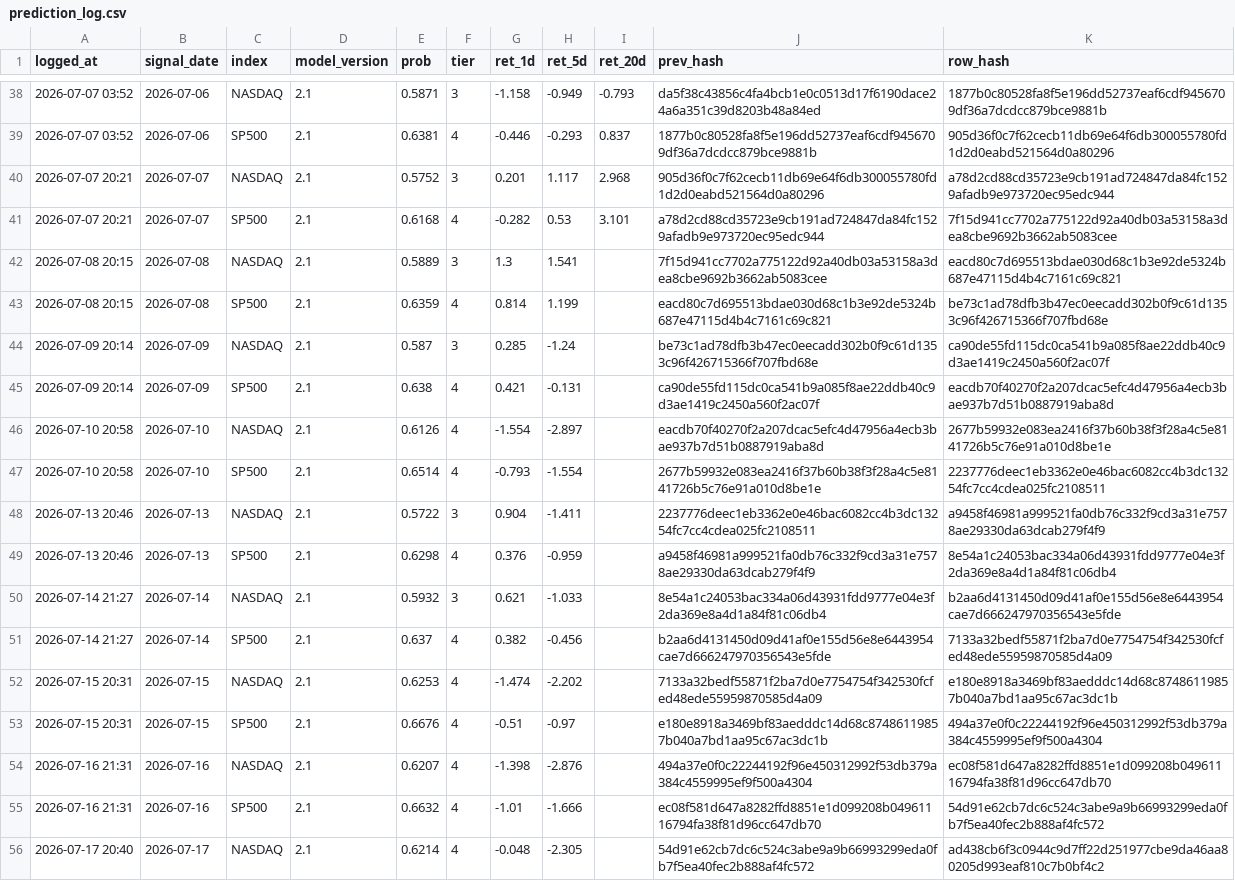
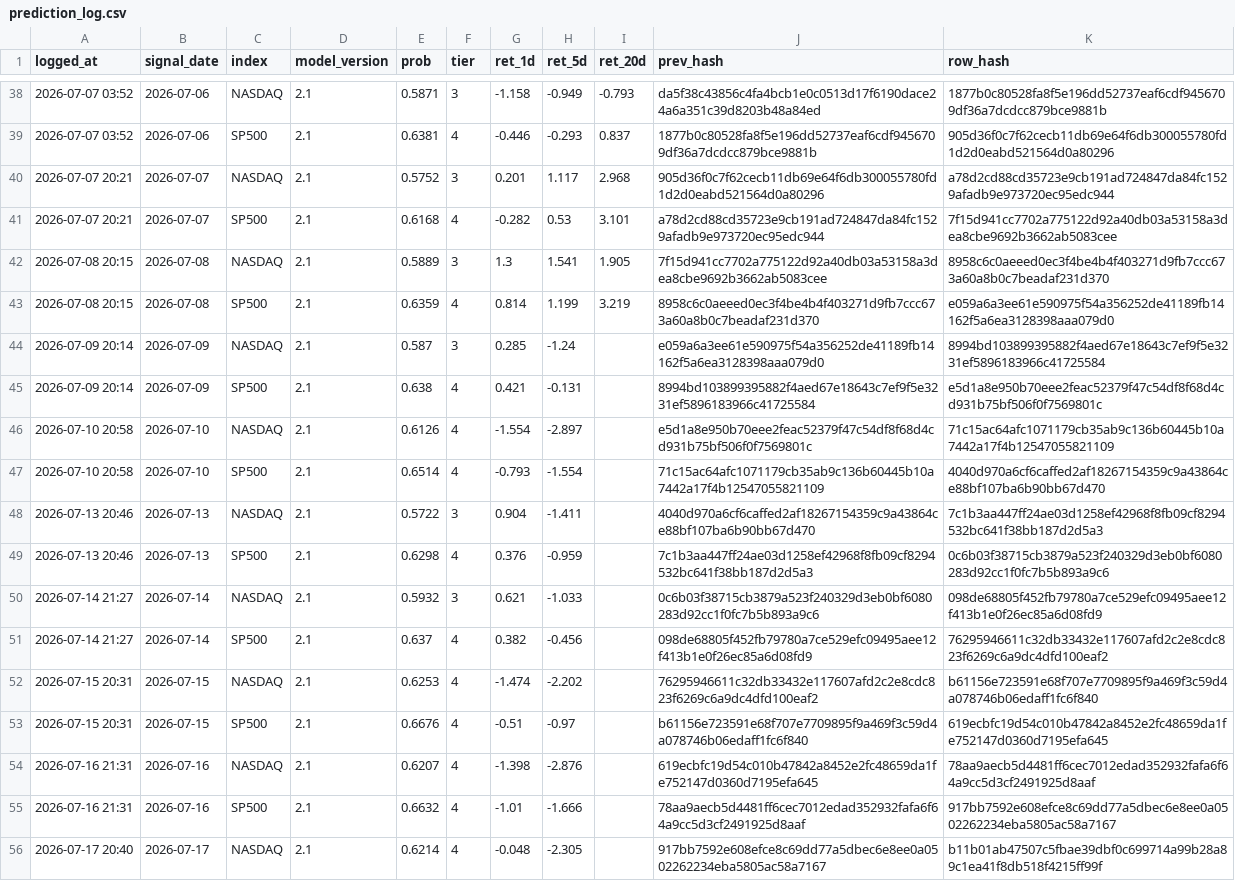
Before and after one commit to Vambrocop/alpha-lab, a CSV file: market-analysis/data/processed/prediction_log.csv, drawn as a sheet; only a part is shown, gaps mark what is left out; the diff covers the shown part only; the diff names each change by its address in the sheet, - before the commit and + after, or states it on an @@ line.

```diff
--- a/market-analysis/data/processed/prediction_log.csv
+++ b/market-analysis/data/processed/prediction_log.csv
-I42 (ret_20d): (empty)
+I42 (ret_20d): 1.905
-K42 (row_hash): eacd80c7d695513bdae030d68c1b3e92de5324b687e47115d4b4c7161c69c821
+K42 (row_hash): 8958c6c0aeeed0ec3f4be4b4f403271d9fb7ccc673a60a8b0c7beadaf231d370
-I43 (ret_20d): (empty)
+I43 (ret_20d): 3.219
-J43 (prev_hash): eacd80c7d695513bdae030d68c1b3e92de5324b687e47115d4b4c7161c69c821
+J43 (prev_hash): 8958c6c0aeeed0ec3f4be4b4f403271d9fb7ccc673a60a8b0c7beadaf231d370
-K43 (row_hash): be73c1ad78dfb3b47ec0eecadd302b0f9c61d1353c96f426715366f707fbd68e
+K43 (row_hash): e059a6a3ee61e590975f54a356252de41189fb14162f5a6ea3128398aaa079d0
-J44 (prev_hash): be73c1ad78dfb3b47ec0eecadd302b0f9c61d1353c96f426715366f707fbd68e
+J44 (prev_hash): e059a6a3ee61e590975f54a356252de41189fb14162f5a6ea3128398aaa079d0
-K44 (row_hash): ca90de55fd115dc0ca541b9a085f8ae22ddb40c9d3ae1419c2450a560f2ac07f
+K44 (row_hash): 8994bd103899395882f4aed67e18643c7ef9f5e3231ef5896183966c41725584
-J45 (prev_hash): ca90de55fd115dc0ca541b9a085f8ae22ddb40c9d3ae1419c2450a560f2ac07f
+J45 (prev_hash): 8994bd103899395882f4aed67e18643c7ef9f5e3231ef5896183966c41725584
-K45 (row_hash): eacdb70f40270f2a207dcac5efc4d47956a4ecb3bae937b7d51b0887919aba8d
+K45 (row_hash): e5d1a8e950b70eee2feac52379f47c54df8f68d4cd931b75bf506f0f7569801c
-J46 (prev_hash): eacdb70f40270f2a207dcac5efc4d47956a4ecb3bae937b7d51b0887919aba8d
+J46 (prev_hash): e5d1a8e950b70eee2feac52379f47c54df8f68d4cd931b75bf506f0f7569801c
-K46 (row_hash): 2677b59932e083ea2416f37b60b38f3f28a4c5e8141726b5c76e91a010d8be1e
+K46 (row_hash): 71c15ac64afc1071179cb35ab9c136b60445b10a7442a17f4b12547055821109
-J47 (prev_hash): 2677b59932e083ea2416f37b60b38f3f28a4c5e8141726b5c76e91a010d8be1e
+J47 (prev_hash): 71c15ac64afc1071179cb35ab9c136b60445b10a7442a17f4b12547055821109
-K47 (row_hash): 2237776deec1eb3362e0e46bac6082cc4b3dc13254fc7cc4cdea025fc2108511
+K47 (row_hash): 4040d970a6cf6caffed2af18267154359c9a43864ce88bf107ba6b90bb67d470
-J48 (prev_hash): 2237776deec1eb3362e0e46bac6082cc4b3dc13254fc7cc4cdea025fc2108511
+J48 (prev_hash): 4040d970a6cf6caffed2af18267154359c9a43864ce88bf107ba6b90bb67d470
-K48 (row_hash): a9458f46981a999521fa0db76c332f9cd3a31e7578ae29330da63dcab279f4f9
+K48 (row_hash): 7c1b3aa447ff24ae03d1258ef42968f8fb09cf8294532bc641f38bb187d2d5a3
-J49 (prev_hash): a9458f46981a999521fa0db76c332f9cd3a31e7578ae29330da63dcab279f4f9
+J49 (prev_hash): 7c1b3aa447ff24ae03d1258ef42968f8fb09cf8294532bc641f38bb187d2d5a3
-K49 (row_hash): 8e54a1c24053bac334a06d43931fdd9777e04e3f2da369e8a4d1a84f81c06db4
+K49 (row_hash): 0c6b03f38715cb3879a523f240329d3eb0bf6080283d92cc1f0fc7b5b893a9c6
-J50 (prev_hash): 8e54a1c24053bac334a06d43931fdd9777e04e3f2da369e8a4d1a84f81c06db4
+J50 (prev_hash): 0c6b03f38715cb3879a523f240329d3eb0bf6080283d92cc1f0fc7b5b893a9c6
-K50 (row_hash): b2aa6d4131450d09d41af0e155d56e8e6443954cae7d666247970356543e5fde
+K50 (row_hash): 098de68805f452fb79780a7ce529efc09495aee12f413b1e0f26ec85a6d08fd9
-J51 (prev_hash): b2aa6d4131450d09d41af0e155d56e8e6443954cae7d666247970356543e5fde
+J51 (prev_hash): 098de68805f452fb79780a7ce529efc09495aee12f413b1e0f26ec85a6d08fd9
-K51 (row_hash): 7133a32bedf55871f2ba7d0e7754754f342530fcfed48ede55959870585d4a09
+K51 (row_hash): 76295946611c32db33432e117607afd2c2e8cdc823f6269c6a9dc4dfd100eaf2
-J52 (prev_hash): 7133a32bedf55871f2ba7d0e7754754f342530fcfed48ede55959870585d4a09
+J52 (prev_hash): 76295946611c32db33432e117607afd2c2e8cdc823f6269c6a9dc4dfd100eaf2
-K52 (row_hash): e180e8918a3469bf83aedddc14d68c87486119857b040a7bd1aa95c67ac3dc1b
+K52 (row_hash): b61156e723591e68f707e7709895f9a469f3c59d4a078746b06edaff1fc6f840
-J53 (prev_hash): e180e8918a3469bf83aedddc14d68c87486119857b040a7bd1aa95c67ac3dc1b
+J53 (prev_hash): b61156e723591e68f707e7709895f9a469f3c59d4a078746b06edaff1fc6f840
-K53 (row_hash): 494a37e0f0c22244192f96e450312992f53db379a384c4559995ef9f500a4304
+K53 (row_hash): 619ecbfc19d54c010b47842a8452e2fc48659da1fe752147d0360d7195efa645
-J54 (prev_hash): 494a37e0f0c22244192f96e450312992f53db379a384c4559995ef9f500a4304
+J54 (prev_hash): 619ecbfc19d54c010b47842a8452e2fc48659da1fe752147d0360d7195efa645
-K54 (row_hash): ec08f581d647a8282ffd8851e1d099208b04961116794fa38f81d96cc647db70
+K54 (row_hash): 78aa9aecb5d4481ff6cec7012edad352932fafa6f64a9cc5d3cf2491925d8aaf
-J55 (prev_hash): ec08f581d647a8282ffd8851e1d099208b04961116794fa38f81d96cc647db70
+J55 (prev_hash): 78aa9aecb5d4481ff6cec7012edad352932fafa6f64a9cc5d3cf2491925d8aaf
-K55 (row_hash): 54d91e62cb7dc6c524c3abe9a9b66993299eda0fb7f5ea40fec2b888af4fc572
+K55 (row_hash): 917bb7592e608efce8c69dd77a5dbec6e8ee0a0502262234eba5805ac58a7167
-J56 (prev_hash): 54d91e62cb7dc6c524c3abe9a9b66993299eda0fb7f5ea40fec2b888af4fc572
+J56 (prev_hash): 917bb7592e608efce8c69dd77a5dbec6e8ee0a0502262234eba5805ac58a7167
-K56 (row_hash): ad438cb6f3c0944c9d7ff22d251977cbe9da46aa80205d993eaf810c7b0bf4c2
+K56 (row_hash): b11b01ab47507c5fbae39dbf0c699714a99b28a89c1ea41f8db518f4215ff99f
```
Also changed, not shown: 2 added rows and 50 edited cells elsewhere in this file, market-analysis/data/processed/paper_ledger.csv, 18 other files.
